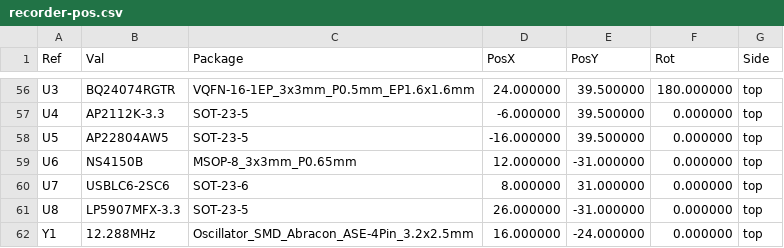
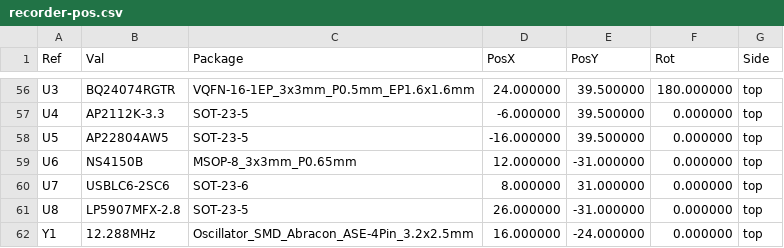
Before and after one commit to zeeman-effect/pixel-snap-voice, a CSV file: hardware/kicad/fab/recorder-pos.csv, drawn as a sheet; only a part is shown, gaps mark what is left out.

```diff
--- a/hardware/kicad/fab/recorder-pos.csv
+++ b/hardware/kicad/fab/recorder-pos.csv
@@ -60,3 +60,3 @@ Ref,Val,Package,PosX,PosY,Rot,Side
 "U7","USBLC6-2SC6","SOT-23-6",8.000000,31.000000,0.000000,top
-"U8","LP5907MFX-3.3","SOT-23-5",26.000000,-31.000000,0.000000,top
+"U8","LP5907MFX-2.8","SOT-23-5",26.000000,-31.000000,0.000000,top
 "Y1","12.288MHz","Oscillator_SMD_Abracon_ASE-4Pin_3.2x2.5mm",16.000000,-24.000000,0.000000,top
```
Also changed, not shown: hardware/kicad/jlcpcb_bom.csv, 33 other files.
